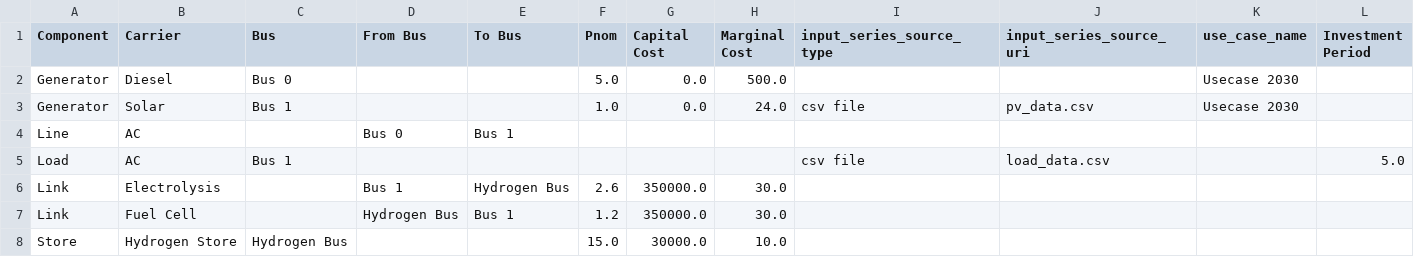
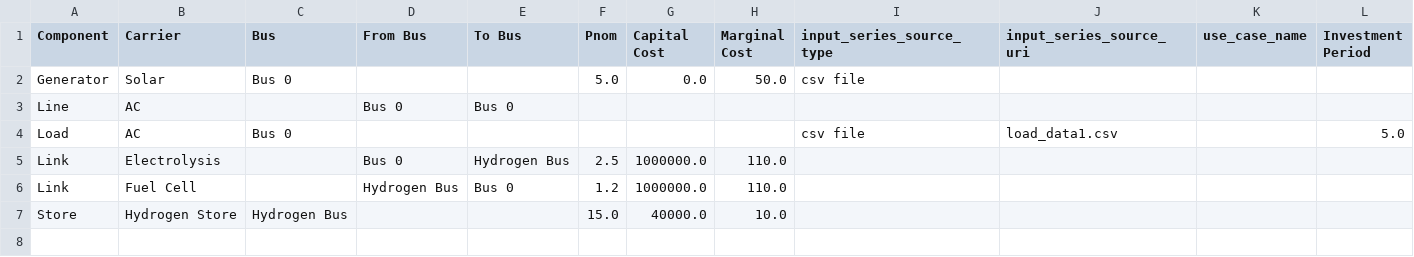
Before and after one commit to epu-ntua/enershare-twinp2g, a CSV file: data_inputs2.csv, drawn as a sheet.

Commit message:
Revert "inputs csv file"
This reverts commit fffa6304dfe617519f6ac60f9ab407bbc9bd0560.

```diff
--- a/data_inputs2.csv
+++ b/data_inputs2.csv
@@ -1,8 +1,7 @@
 Component,Carrier,Bus,From Bus,To Bus,Pnom,Capital Cost,Marginal Cost,input_series_source_type,input_series_source_uri,use_case_name,Investment Period
-Generator,Diesel,Bus 0,,,5.0,0.0,500.0,,,Usecase 2030,
-Generator,Solar,Bus 1,,,1.0,0.0,24.0,csv file,pv_data.csv,Usecase 2030,
-Line,AC,,Bus 0,Bus 1,,,,,,,
-Load,AC,Bus 1,,,,,,csv file,load_data.csv,,5.0
-Link,Electrolysis,,Bus 1,Hydrogen Bus,2.6,350000.0,30.0,,,,
-Link,Fuel Cell,,Hydrogen Bus,Bus 1,1.2,350000.0,30.0,,,,
-Store,Hydrogen Store,Hydrogen Bus,,,15.0,30000.0,10.0,,,,
+Generator,Solar,Bus 0,,,5.0,0.0,50.0,csv file,,,
+Line,AC,,Bus 0,Bus 0,,,,,,,
+Load,AC,Bus 0,,,,,,csv file,load_data1.csv,,5.0
+Link,Electrolysis,,Bus 0,Hydrogen Bus,2.5,1000000.0,110.0,,,,
+Link,Fuel Cell,,Hydrogen Bus,Bus 0,1.2,1000000.0,110.0,,,,
+Store,Hydrogen Store,Hydrogen Bus,,,15.0,40000.0,10.0,,,,
```
Also changed, not shown: 37 other files.
